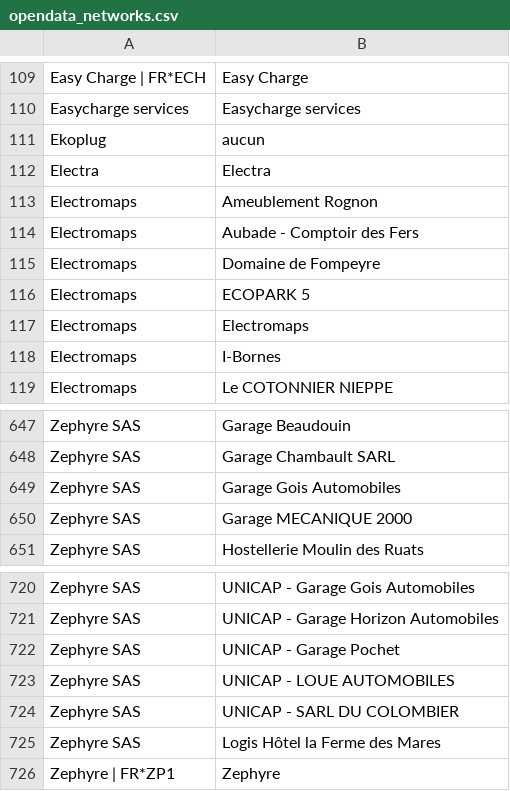
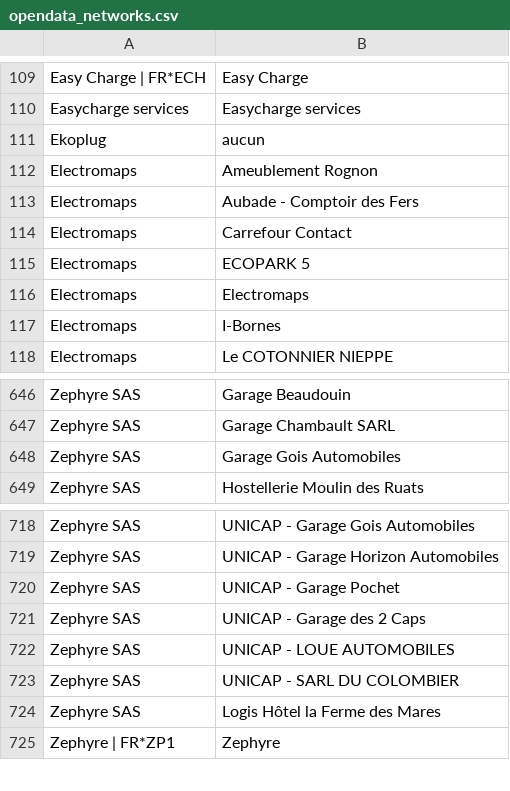
Before and after one commit to guiohm/ref-EU-EVSE, a CSV file: opendata_networks.csv, drawn as a sheet; only a part is shown, gaps mark what is left out.

```diff
--- a/opendata_networks.csv
+++ b/opendata_networks.csv
@@ -111,6 +111,5 @@ Easycharge services,Easycharge services
 Ekoplug,aucun
-Electra,Electra
 Electromaps,Ameublement Rognon
 Electromaps,Aubade - Comptoir des Fers
-Electromaps,Domaine de Fompeyre
+Electromaps,Carrefour Contact
 Electromaps,ECOPARK 5
@@ -649,3 +648,2 @@ Zephyre SAS,Garage Chambault SARL
 Zephyre SAS,Garage Gois Automobiles
-Zephyre SAS,Garage MECANIQUE 2000
 Zephyre SAS,Hostellerie Moulin des Ruats
@@ -722,2 +720,3 @@ Zephyre SAS,UNICAP - Garage Horizon Automobiles
 Zephyre SAS,UNICAP - Garage Pochet
+Zephyre SAS,UNICAP - Garage des 2 Caps
 Zephyre SAS,UNICAP - LOUE AUTOMOBILES
```
Also changed, not shown: history.csv, 4 other files.
